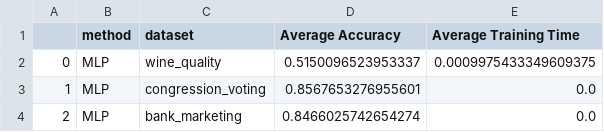
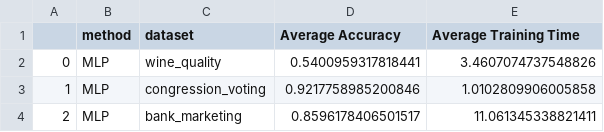
Before and after one commit to izsom/MachineLearning23ws, a CSV file: Exercise2/results/MLP.csv, drawn as a sheet.

```diff
--- a/Exercise2/results/MLP.csv
+++ b/Exercise2/results/MLP.csv
@@ -1,4 +1,4 @@
 ,method,dataset,Average Accuracy,Average Training Time
-0,MLP,wine_quality,0.5150096523953337,0.0009975433349609375
-1,MLP,congression_voting,0.8567653276955601,0.0
-2,MLP,bank_marketing,0.8466025742654274,0.0
+0,MLP,wine_quality,0.5400959317818441,3.4607074737548826
+1,MLP,congression_voting,0.9217758985200846,1.0102809906005858
+2,MLP,bank_marketing,0.8596178406501517,11.061345338821411
```
Also changed, not shown: Exercise2/results/cv_grid_search_results.csv, Exercise2/results/cv_local_search_results.csv, 25 other files.
